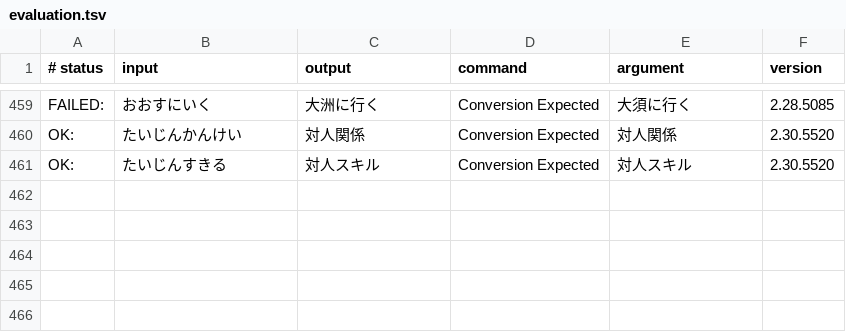
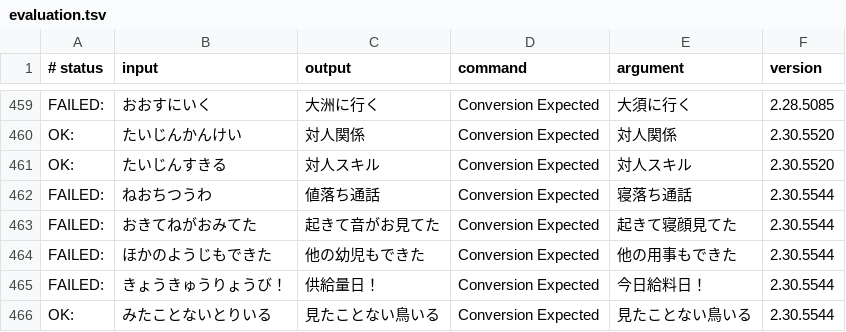
Before and after one commit to google/mozc, a TSV file: src/data/dictionary_oss/evaluation.tsv, drawn as a sheet; only a part is shown, gaps mark what is left out; the diff names each change by its address in the sheet, - before the commit and + after, or states it on an @@ line.

```diff
--- a/src/data/dictionary_oss/evaluation.tsv
+++ b/src/data/dictionary_oss/evaluation.tsv
+row 462: FAILED: | ねおちつうわ | 値落ち通話 | Conversion Expected | 寝落ち通話 | 2.30.5544
+row 463: FAILED: | おきてねがおみてた | 起きて音がお見てた | Conversion Expected | 起きて寝顔見てた | 2.30.5544
+row 464: FAILED: | ほかのようじもできた | 他の幼児もできた | Conversion Expected | 他の用事もできた | 2.30.5544
+row 465: FAILED: | きょうきゅうりょうび！ | 供給量日！ | Conversion Expected | 今日給料日！ | 2.30.5544
+row 466: OK: | みたことないとりいる | 見たことない鳥いる | Conversion Expected | 見たことない鳥いる | 2.30.5544
```
Also changed, not shown: 1 other file.
